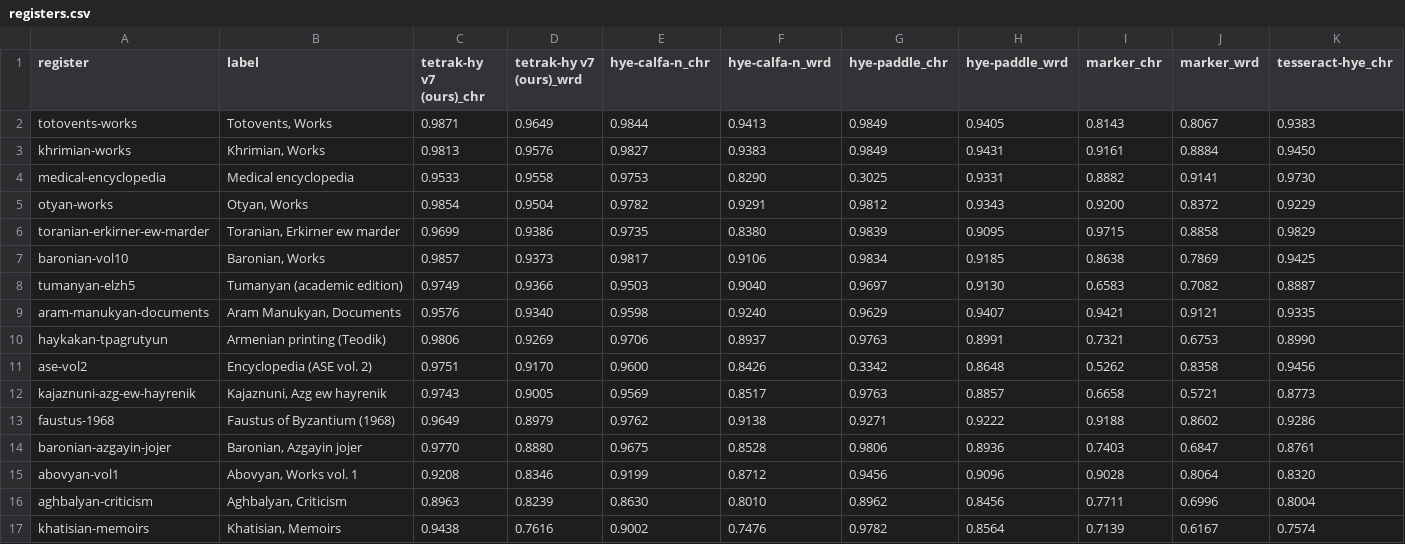
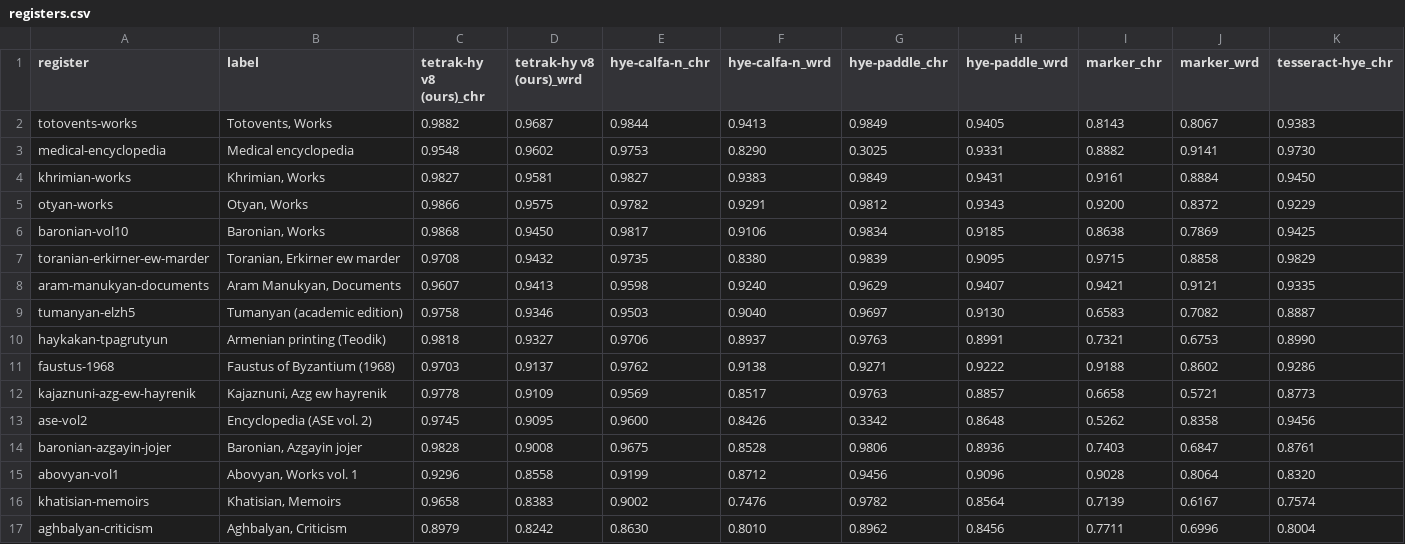
Before and after one commit to scattercode/tetrak, a CSV file: evaluation/ocr/registers.csv, drawn as a sheet; only a part is shown; removed rows and columns are numbered as before the commit, all else as after; rows hold the shown columns only; the diff covers the shown part only; the diff names each change by its address in the sheet, - before the commit and + after, or states it on an @@ line.

```diff
--- a/evaluation/ocr/registers.csv
+++ b/evaluation/ocr/registers.csv
-C1: tetrak-hy v7 (ours)_chr
+C1: tetrak-hy v8 (ours)_chr
-D1: tetrak-hy v7 (ours)_wrd
+D1: tetrak-hy v8 (ours)_wrd
-C2 (tetrak-hy v8 (ours)_chr): 0.9871
+C2 (tetrak-hy v8 (ours)_chr): 0.9882
-D2 (tetrak-hy v8 (ours)_wrd): 0.9649
+D2 (tetrak-hy v8 (ours)_wrd): 0.9687
-row 3: khrimian-works | Khrimian, Works | 0.9813 | 0.9576 | 0.9827 | 0.9383 | 0.9849 | 0.9431 | 0.9161 | 0.8884 | 0.9450
-C3 (tetrak-hy v8 (ours)_chr): 0.9533
+C3 (tetrak-hy v8 (ours)_chr): 0.9548
-D3 (tetrak-hy v8 (ours)_wrd): 0.9558
+D3 (tetrak-hy v8 (ours)_wrd): 0.9602
+row 4: khrimian-works | Khrimian, Works | 0.9827 | 0.9581 | 0.9827 | 0.9383 | 0.9849 | 0.9431 | 0.9161 | 0.8884 | 0.9450
-C5 (tetrak-hy v8 (ours)_chr): 0.9854
+C5 (tetrak-hy v8 (ours)_chr): 0.9866
-D5 (tetrak-hy v8 (ours)_wrd): 0.9504
+D5 (tetrak-hy v8 (ours)_wrd): 0.9575
-row 6: toranian-erkirner-ew-marder | Toranian, Erkirner ew marder | 0.9699 | 0.9386 | 0.9735 | 0.8380 | 0.9839 | 0.9095 | 0.9715 | 0.8858 | 0.9829
-C6 (tetrak-hy v8 (ours)_chr): 0.9857
+C6 (tetrak-hy v8 (ours)_chr): 0.9868
-D6 (tetrak-hy v8 (ours)_wrd): 0.9373
+D6 (tetrak-hy v8 (ours)_wrd): 0.9450
-row 8: tumanyan-elzh5 | Tumanyan (academic edition) | 0.9749 | 0.9366 | 0.9503 | 0.9040 | 0.9697 | 0.9130 | 0.6583 | 0.7082 | 0.8887
+row 7: toranian-erkirner-ew-marder | Toranian, Erkirner ew marder | 0.9708 | 0.9432 | 0.9735 | 0.8380 | 0.9839 | 0.9095 | 0.9715 | 0.8858 | 0.9829
-C8 (tetrak-hy v8 (ours)_chr): 0.9576
+C8 (tetrak-hy v8 (ours)_chr): 0.9607
-D8 (tetrak-hy v8 (ours)_wrd): 0.9340
+D8 (tetrak-hy v8 (ours)_wrd): 0.9413
+row 9: tumanyan-elzh5 | Tumanyan (academic edition) | 0.9758 | 0.9346 | 0.9503 | 0.9040 | 0.9697 | 0.9130 | 0.6583 | 0.7082 | 0.8887
-C10 (tetrak-hy v8 (ours)_chr): 0.9806
+C10 (tetrak-hy v8 (ours)_chr): 0.9818
-D10 (tetrak-hy v8 (ours)_wrd): 0.9269
+D10 (tetrak-hy v8 (ours)_wrd): 0.9327
-row 11: ase-vol2 | Encyclopedia (ASE vol. 2) | 0.9751 | 0.9170 | 0.9600 | 0.8426 | 0.3342 | 0.8648 | 0.5262 | 0.8358 | 0.9456
-row 12: kajaznuni-azg-ew-hayrenik | Kajaznuni, Azg ew hayrenik | 0.9743 | 0.9005 | 0.9569 | 0.8517 | 0.9763 | 0.8857 | 0.6658 | 0.5721 | 0.8773
-C11 (tetrak-hy v8 (ours)_chr): 0.9649
+C11 (tetrak-hy v8 (ours)_chr): 0.9703
-D11 (tetrak-hy v8 (ours)_wrd): 0.8979
+D11 (tetrak-hy v8 (ours)_wrd): 0.9137
+row 12: kajaznuni-azg-ew-hayrenik | Kajaznuni, Azg ew hayrenik | 0.9778 | 0.9109 | 0.9569 | 0.8517 | 0.9763 | 0.8857 | 0.6658 | 0.5721 | 0.8773
+row 13: ase-vol2 | Encyclopedia (ASE vol. 2) | 0.9745 | 0.9095 | 0.9600 | 0.8426 | 0.3342 | 0.8648 | 0.5262 | 0.8358 | 0.9456
-C14 (tetrak-hy v8 (ours)_chr): 0.9770
+C14 (tetrak-hy v8 (ours)_chr): 0.9828
-D14 (tetrak-hy v8 (ours)_wrd): 0.8880
+D14 (tetrak-hy v8 (ours)_wrd): 0.9008
-C15 (tetrak-hy v8 (ours)_chr): 0.9208
+C15 (tetrak-hy v8 (ours)_chr): 0.9296
-D15 (tetrak-hy v8 (ours)_wrd): 0.8346
+D15 (tetrak-hy v8 (ours)_wrd): 0.8558
-row 16: aghbalyan-criticism | Aghbalyan, Criticism | 0.8963 | 0.8239 | 0.8630 | 0.8010 | 0.8962 | 0.8456 | 0.7711 | 0.6996 | 0.8004
-C16 (tetrak-hy v8 (ours)_chr): 0.9438
+C16 (tetrak-hy v8 (ours)_chr): 0.9658
-D16 (tetrak-hy v8 (ours)_wrd): 0.7616
+D16 (tetrak-hy v8 (ours)_wrd): 0.8383
+row 17: aghbalyan-criticism | Aghbalyan, Criticism | 0.8979 | 0.8242 | 0.8630 | 0.8010 | 0.8962 | 0.8456 | 0.7711 | 0.6996 | 0.8004
```
Also changed, not shown: 4 edited cells elsewhere in this file, 3 other files.
